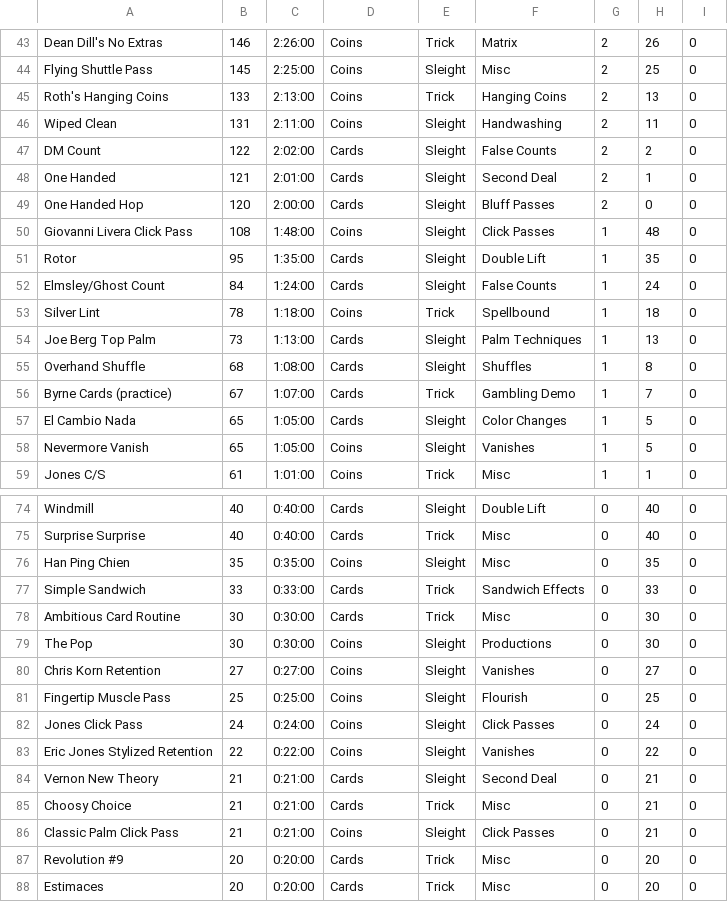
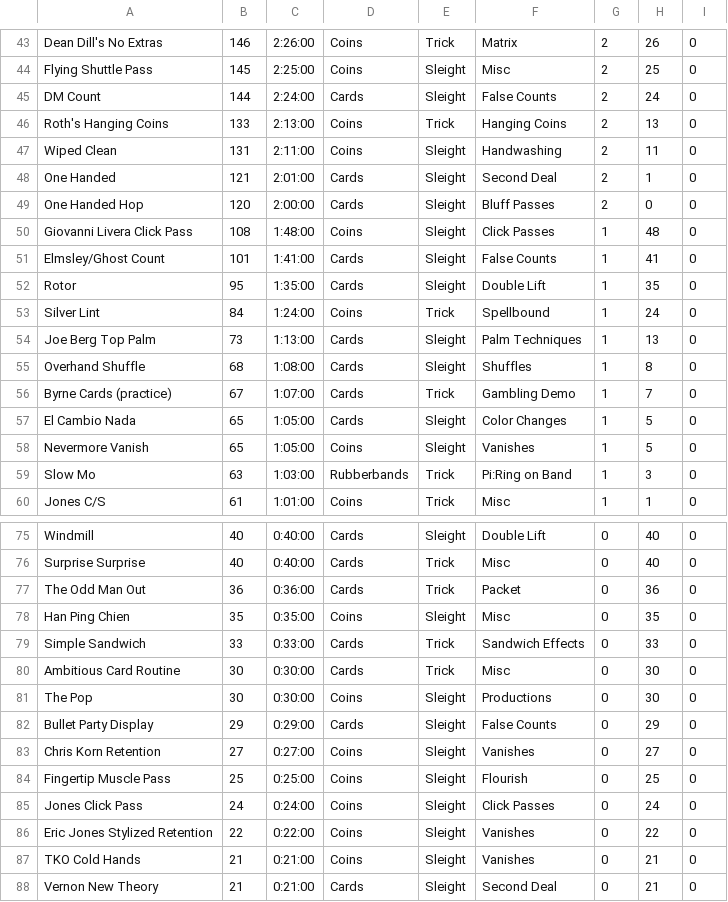
Before and after one commit to dbyrne/magic-practice, a CSV file: practice.csv, drawn as a sheet; only a part is shown, gaps mark what is left out; the shorter side is filled out with more unchanged rows; the diff covers the shown part only.

```diff
--- a/practice.csv
+++ b/practice.csv
@@ -44,5 +44,5 @@ Dean Dill's No Extras,146,2:26:00,Coins,Trick,Matrix,2,26,0
 Flying Shuttle Pass,145,2:25:00,Coins,Sleight,Misc,2,25,0
+DM Count,144,2:24:00,Cards,Sleight,False Counts,2,24,0
 Roth's Hanging Coins,133,2:13:00,Coins,Trick,Hanging Coins,2,13,0
 Wiped Clean,131,2:11:00,Coins,Sleight,Handwashing,2,11,0
-DM Count,122,2:02:00,Cards,Sleight,False Counts,2,2,0
 One Handed,121,2:01:00,Cards,Sleight,Second Deal,2,1,0
@@ -50,5 +50,5 @@ One Handed Hop,120,2:00:00,Cards,Sleight,Bluff Passes,2,0,0
 Giovanni Livera Click Pass,108,1:48:00,Coins,Sleight,Click Passes,1,48,0
+Elmsley/Ghost Count,101,1:41:00,Cards,Sleight,False Counts,1,41,0
 Rotor,95,1:35:00,Cards,Sleight,Double Lift,1,35,0
-Elmsley/Ghost Count,84,1:24:00,Cards,Sleight,False Counts,1,24,0
-Silver Lint,78,1:18:00,Coins,Trick,Spellbound,1,18,0
+Silver Lint,84,1:24:00,Coins,Trick,Spellbound,1,24,0
 Joe Berg Top Palm,73,1:13:00,Cards,Sleight,Palm Techniques,1,13,0
@@ -58,2 +58,3 @@ El Cambio Nada,65,1:05:00,Cards,Sleight,Color Changes,1,5,0
 Nevermore Vanish,65,1:05:00,Coins,Sleight,Vanishes,1,5,0
+Slow Mo,63,1:03:00,Rubberbands,Trick,Pi:Ring on Band,1,3,0
 Jones C/S,61,1:01:00,Coins,Trick,Misc,1,1,0
@@ -75,2 +76,3 @@ Windmill,40,0:40:00,Cards,Sleight,Double Lift,0,40,0
 Surprise Surprise,40,0:40:00,Cards,Trick,Misc,0,40,0
+The Odd Man Out,36,0:36:00,Cards,Trick,Packet,0,36,0
 Han Ping Chien,35,0:35:00,Coins,Sleight,Misc,0,35,0
@@ -79,2 +81,3 @@ Ambitious Card Routine,30,0:30:00,Cards,Trick,Misc,0,30,0
 The Pop,30,0:30:00,Coins,Sleight,Productions,0,30,0
+Bullet Party Display,29,0:29:00,Cards,Sleight,False Counts,0,29,0
 Chris Korn Retention,27,0:27:00,Coins,Sleight,Vanishes,0,27,0
@@ -83,2 +86,3 @@ Jones Click Pass,24,0:24:00,Coins,Sleight,Click Passes,0,24,0
 Eric Jones Stylized Retention,22,0:22:00,Coins,Sleight,Vanishes,0,22,0
+TKO Cold Hands,21,0:21:00,Coins,Sleight,Vanishes,0,21,0
 Vernon New Theory,21,0:21:00,Cards,Sleight,Second Deal,0,21,0
```
Also changed, not shown: 5 added rows, 4 removed rows and 36 edited cells elsewhere in this file, 1 other file.
